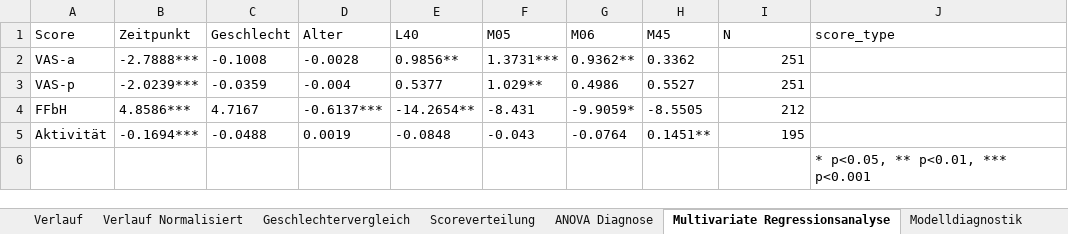
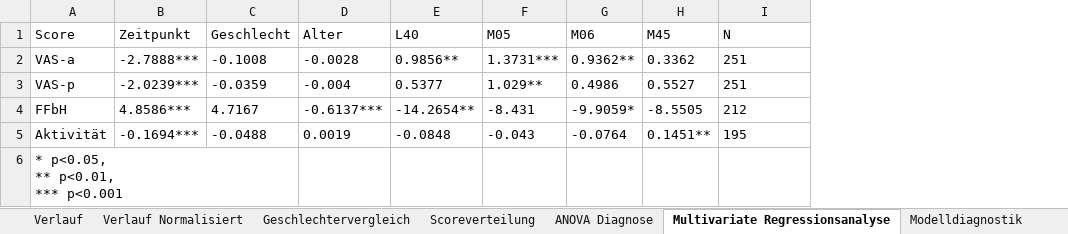
Before and after one commit to Walrus4990/drk2026-poster-analysis, an Excel workbook: outputs/Ergebnisse.xlsx, sheet Multivariate Regressionsanalyse, drawn as a sheet; values as stored, in another font and other column widths than the file's, no borders; ↵ is a line break in a cell; the diff names each change by its address in the sheet, - before the commit and + after, or states it on an @@ line.

Commit message:
*.md output formatting

```diff
--- a/outputs/Ergebnisse.xlsx (sheet Multivariate Regressionsanalyse)
+++ b/outputs/Ergebnisse.xlsx (sheet Multivariate Regressionsanalyse)
-column J (score_type), row 6: * p<0.05, ** p<0.01, *** p<0.001
-I2:I5 alignment: right
+I2:I5 alignment: left
-A6 (Score): (empty)
+A6 (Score): * p<0.05, ↵ ** p<0.01, ↵ *** p<0.001
```
Also changed, not shown: 2 other files.
